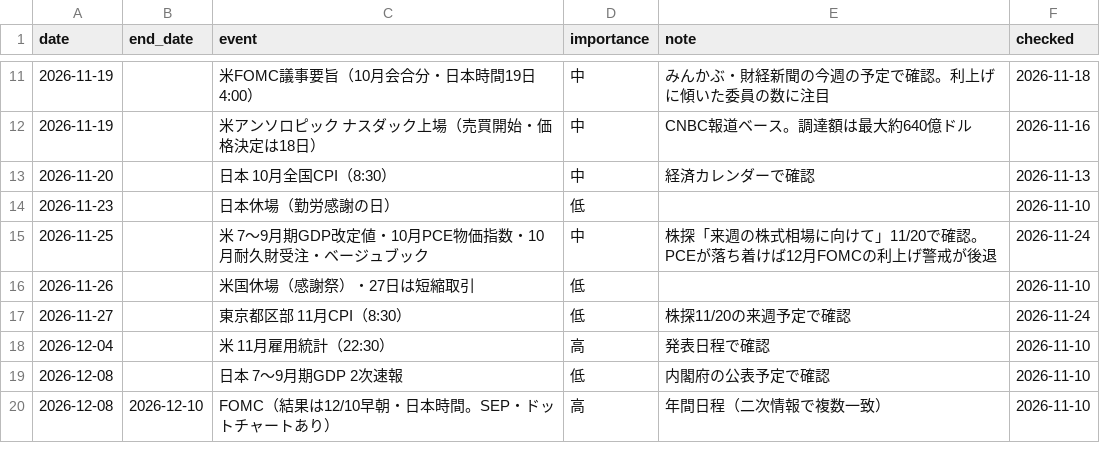
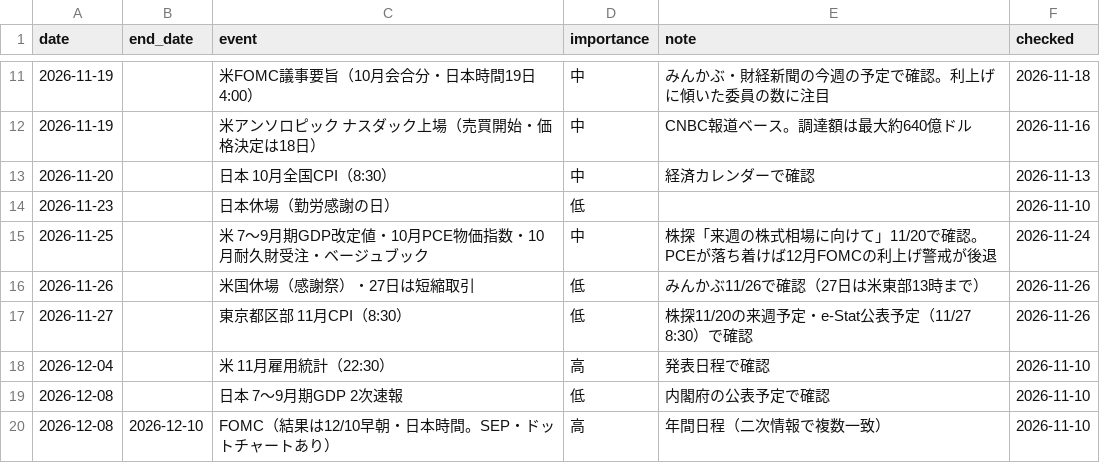
Before and after one commit to ryujiur-gif/kabu-shisan-test, a CSV file: data/events.csv, drawn as a sheet; only a part is shown, gaps mark what is left out.

```diff
--- a/data/events.csv
+++ b/data/events.csv
@@ -15,4 +15,4 @@ date,end_date,event,importance,note,checked
 2026-11-25,,米 7〜9月期GDP改定値・10月PCE物価指数・10月耐久財受注・ベージュブック,中,株探「来週の株式相場に向けて」11/20で確認。PCEが落ち着けば12月FOMCの利上げ警戒が後退,2026-11-24
-2026-11-26,,米国休場（感謝祭）・27日は短縮取引,低,,2026-11-10
-2026-11-27,,東京都区部 11月CPI（8:30）,低,株探11/20の来週予定で確認,2026-11-24
+2026-11-26,,米国休場（感謝祭）・27日は短縮取引,低,みんかぶ11/26で確認（27日は米東部13時まで）,2026-11-26
+2026-11-27,,東京都区部 11月CPI（8:30）,低,株探11/20の来週予定・e-Stat公表予定（11/27 8:30）で確認,2026-11-26
 2026-12-04,,米 11月雇用統計（22:30）,高,発表日程で確認,2026-11-10
```
Also changed, not shown: 3 other files.
